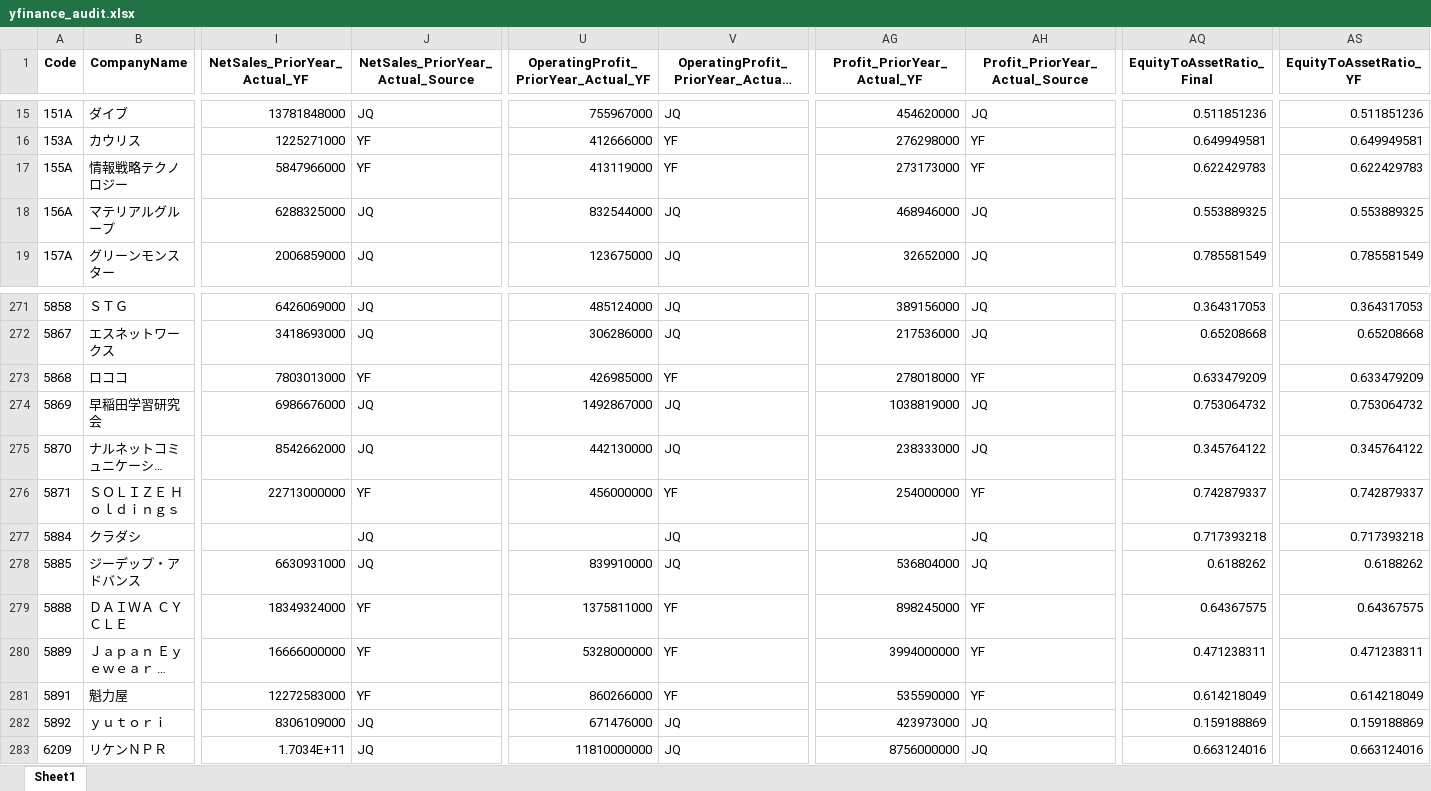
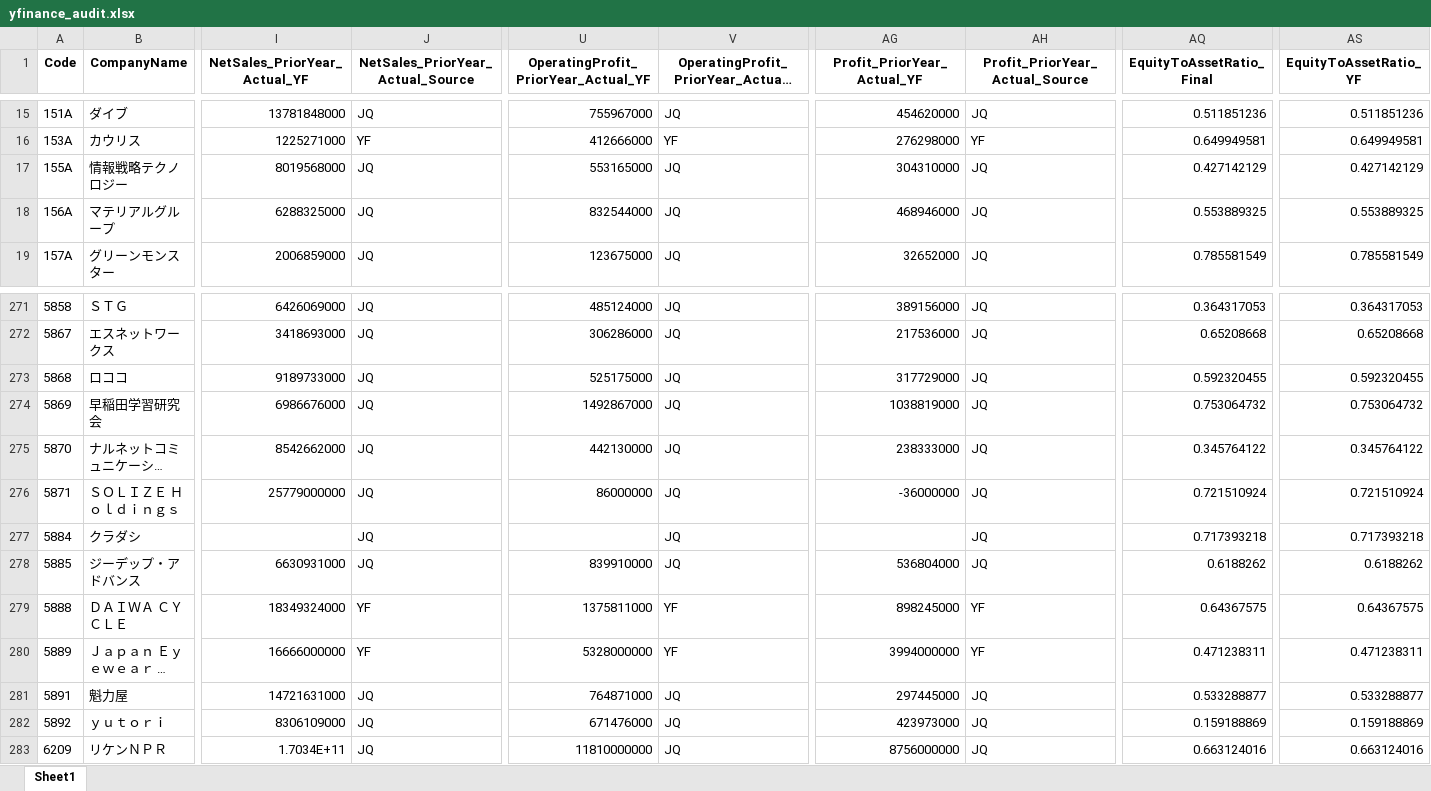
Before and after one commit to mzinvestment1105/mizuki-fund, an Excel workbook: bi/outputs/yfinance_audit.xlsx, sheet Sheet1, drawn as a sheet; only a part is shown, gaps mark what is left out; long unchanged cells end in …; values as stored, in another font and other column widths than the file's, no borders; the diff covers the shown part only; the diff names each change by its address in the sheet, - before the commit and + after, or states it on an @@ line.

```diff
--- a/bi/outputs/yfinance_audit.xlsx (sheet Sheet1)
+++ b/bi/outputs/yfinance_audit.xlsx (sheet Sheet1)
-I17 (NetSales_PriorYear_Actual_YF): 5847966000
+I17 (NetSales_PriorYear_Actual_YF): 8019568000
-J17 (NetSales_PriorYear_Actual_Source): YF
+J17 (NetSales_PriorYear_Actual_Source): JQ
-U17: 413119000
+U17: 553165000
-V17: YF
+V17: JQ
-AG17 (Profit_PriorYear_Actual_YF): 273173000
+AG17 (Profit_PriorYear_Actual_YF): 304310000
-AH17 (Profit_PriorYear_Actual_Source): YF
+AH17 (Profit_PriorYear_Actual_Source): JQ
-AQ17 (EquityToAssetRatio_Final): 0.622429783
+AQ17 (EquityToAssetRatio_Final): 0.427142129
-AS17 (EquityToAssetRatio_YF): 0.622429783
+AS17 (EquityToAssetRatio_YF): 0.427142129
-I273 (NetSales_PriorYear_Actual_YF): 7803013000
+I273 (NetSales_PriorYear_Actual_YF): 9189733000
-J273 (NetSales_PriorYear_Actual_Source): YF
+J273 (NetSales_PriorYear_Actual_Source): JQ
-U273: 426985000
+U273: 525175000
-V273: YF
+V273: JQ
-AG273 (Profit_PriorYear_Actual_YF): 278018000
+AG273 (Profit_PriorYear_Actual_YF): 317729000
-AH273 (Profit_PriorYear_Actual_Source): YF
+AH273 (Profit_PriorYear_Actual_Source): JQ
-AQ273 (EquityToAssetRatio_Final): 0.633479209
+AQ273 (EquityToAssetRatio_Final): 0.592320455
-AS273 (EquityToAssetRatio_YF): 0.633479209
+AS273 (EquityToAssetRatio_YF): 0.592320455
-I276 (NetSales_PriorYear_Actual_YF): 22713000000
+I276 (NetSales_PriorYear_Actual_YF): 25779000000
-J276 (NetSales_PriorYear_Actual_Source): YF
+J276 (NetSales_PriorYear_Actual_Source): JQ
-U276: 456000000
+U276: 86000000
-V276: YF
+V276: JQ
-AG276 (Profit_PriorYear_Actual_YF): 254000000
+AG276 (Profit_PriorYear_Actual_YF): -36000000
-AH276 (Profit_PriorYear_Actual_Source): YF
+AH276 (Profit_PriorYear_Actual_Source): JQ
-AQ276 (EquityToAssetRatio_Final): 0.742879337
+AQ276 (EquityToAssetRatio_Final): 0.721510924
-AS276 (EquityToAssetRatio_YF): 0.742879337
+AS276 (EquityToAssetRatio_YF): 0.721510924
-I281 (NetSales_PriorYear_Actual_YF): 12272583000
+I281 (NetSales_PriorYear_Actual_YF): 14721631000
-J281 (NetSales_PriorYear_Actual_Source): YF
+J281 (NetSales_PriorYear_Actual_Source): JQ
-U281: 860266000
+U281: 764871000
-V281: YF
+V281: JQ
-AG281 (Profit_PriorYear_Actual_YF): 535590000
+AG281 (Profit_PriorYear_Actual_YF): 297445000
-AH281 (Profit_PriorYear_Actual_Source): YF
+AH281 (Profit_PriorYear_Actual_Source): JQ
-AQ281 (EquityToAssetRatio_Final): 0.614218049
+AQ281 (EquityToAssetRatio_Final): 0.533288877
-AS281 (EquityToAssetRatio_YF): 0.614218049
+AS281 (EquityToAssetRatio_YF): 0.533288877
```
Also changed, not shown: 307 edited cells elsewhere in this sheet, bi/outputs/screening_master.xlsx, bi/outputs/screening_master_data_gaps.xlsx, 3 other files.
